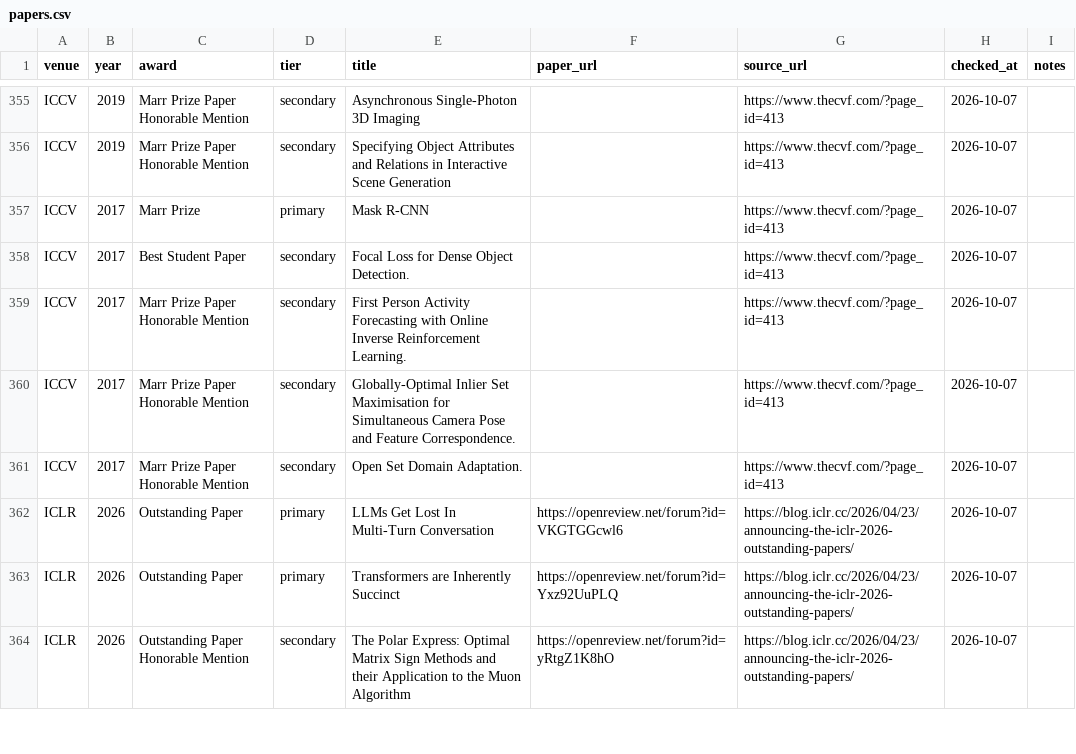
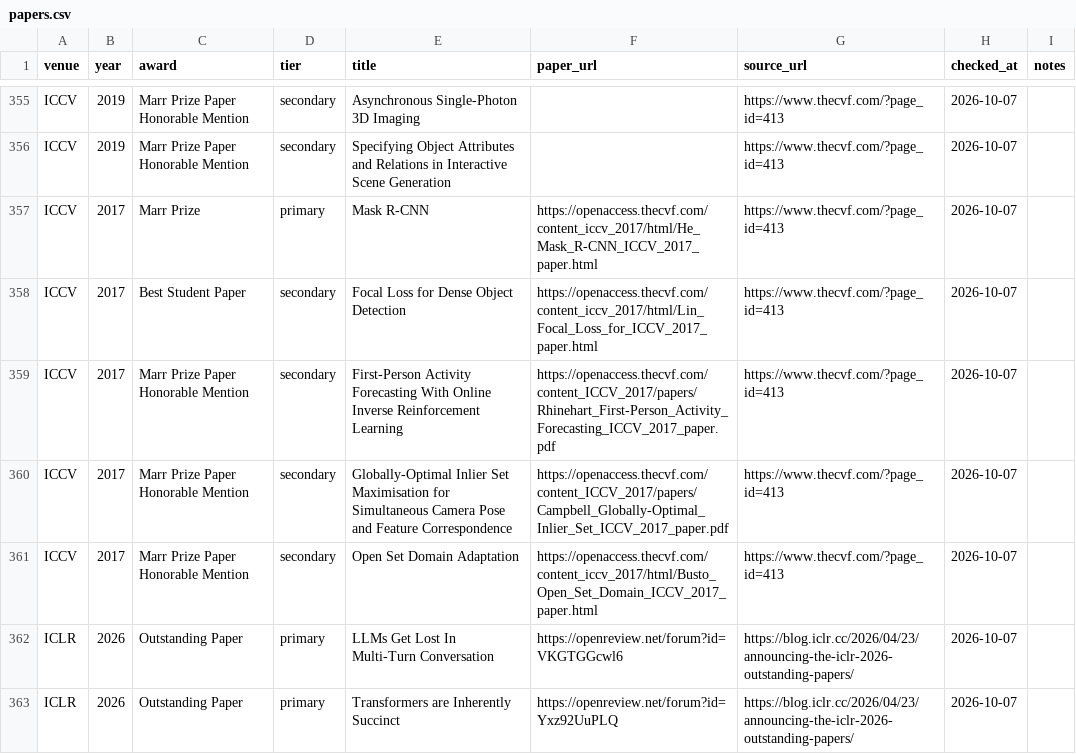
Before and after one commit to shunk031/awesome-ai-best-papers, a CSV file: data/papers.csv, drawn as a sheet; only a part is shown, gaps mark what is left out; the shorter side is filled out with more unchanged rows.

```diff
--- a/data/papers.csv
+++ b/data/papers.csv
@@ -356,7 +356,7 @@ ICCV,2019,Marr Prize Paper Honorable Mention,secondary,Asynchronous Single-Photo
 ICCV,2019,Marr Prize Paper Honorable Mention,secondary,Specifying Object Attributes and Relations in Interactive Scene Generation,,https://www.thecvf.com/?page_id=413,2026-10-07,
-ICCV,2017,Marr Prize,primary,Mask R-CNN,,https://www.thecvf.com/?page_id=413,2026-10-07,
-ICCV,2017,Best Student Paper,secondary,Focal Loss for Dense Object Detection.,,https://www.thecvf.com/?page_id=413,2026-10-07,
-ICCV,2017,Marr Prize Paper Honorable Mention,secondary,First Person Activity Forecasting with Online Inverse Reinforcement Learning.,,https://www.thecvf.com/?page_id=413,2026-10-07,
-ICCV,2017,Marr Prize Paper Honorable Mention,secondary,Globally-Optimal Inlier Set Maximisation for Simultaneous Camera Pose and Feature Correspondence.,,https://www.thecvf.com/?page_id=413,2026-10-07,
-ICCV,2017,Marr Prize Paper Honorable Mention,secondary,Open Set Domain Adaptation.,,https://www.thecvf.com/?page_id=413,2026-10-07,
+ICCV,2017,Marr Prize,primary,Mask R-CNN,https://openaccess.thecvf.com/content_iccv_2017/html/He_Mask_R-CNN_ICCV_2017_paper.html,https://www.thecvf.com/?page_id=413,2026-10-07,
+ICCV,2017,Best Student Paper,secondary,Focal Loss for Dense Object Detection,https://openaccess.thecvf.com/content_iccv_2017/html/Lin_Focal_Loss_for_ICCV_2017_paper.html,https://www.thecvf.com/?page_id=413,2026-10-07,
+ICCV,2017,Marr Prize Paper Honorable Mention,secondary,First-Person Activity Forecasting With Online Inverse Reinforcement Learning,https://openaccess.thecvf.com/content_ICCV_2017/papers/Rhinehart_First-Person_Activity_Forecasting_ICCV_2017_paper.pdf,https://www.thecvf.com/?page_id=413,2026-10-07,
+ICCV,2017,Marr Prize Paper Honorable Mention,secondary,Globally-Optimal Inlier Set Maximisation for Simultaneous Camera Pose and Feature Correspondence,https://openaccess.thecvf.com/content_ICCV_2017/papers/Campbell_Globally-Optimal_Inlier_Set_ICCV_2017_paper.pdf,https://www.thecvf.com/?page_id=413,2026-10-07,
+ICCV,2017,Marr Prize Paper Honorable Mention,secondary,Open Set Domain Adaptation,https://openaccess.thecvf.com/content_iccv_2017/html/Busto_Open_Set_Domain_ICCV_2017_paper.html,https://www.thecvf.com/?page_id=413,2026-10-07,
 ICLR,2026,Outstanding Paper,primary,LLMs Get Lost In Multi-Turn Conversation,https://openreview.net/forum?id=VKGTGGcwl6,https://blog.iclr.cc/2026/04/23/announcing-the-iclr-2026-outstanding-papers/,2026-10-07,
```
Also changed, not shown: data/paper_taxonomy.csv, 1 other file.
